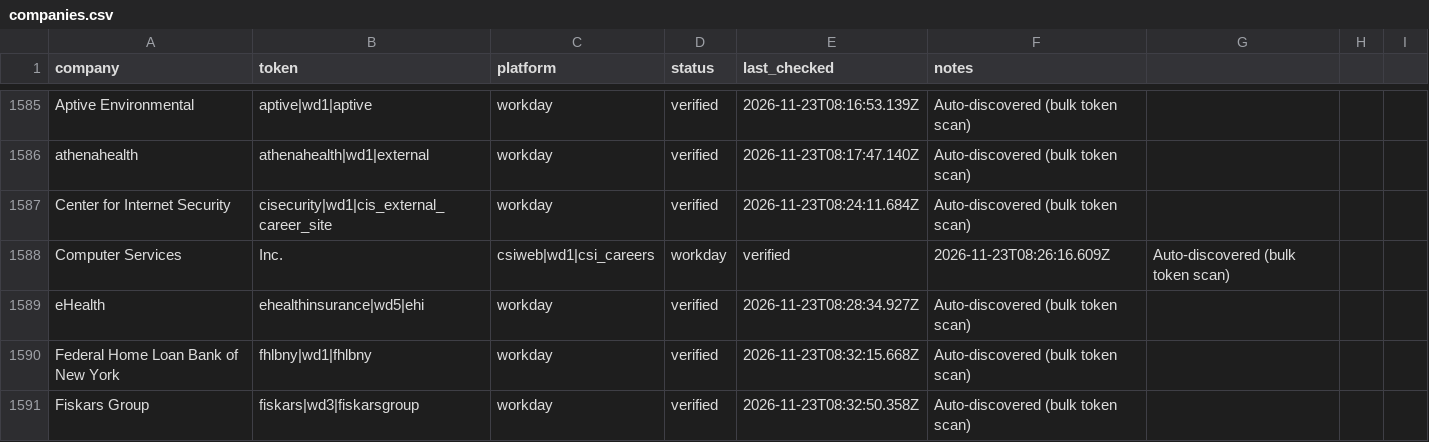
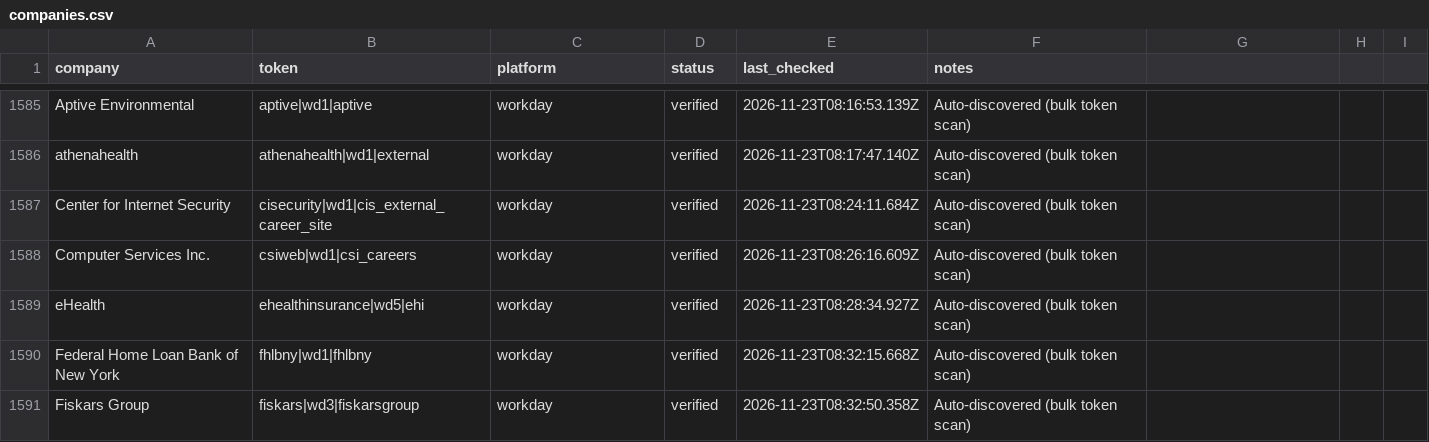
Before and after one commit to GabeTHEGeek/tolara-atlas, a CSV file: data/companies.csv, drawn as a sheet; only a part is shown, gaps mark what is left out.

Commit message:
Let the sync run only some platforms, so Workday can be synced from a machine it doesn't rate-limit; fix a company name with a comma

```diff
--- a/data/companies.csv
+++ b/data/companies.csv
@@ -1587,3 +1587,3 @@ athenahealth,athenahealth|wd1|external,workday,verified,2026-11-23T08:17:47.140Z
 Center for Internet Security,cisecurity|wd1|cis_external_career_site,workday,verified,2026-11-23T08:24:11.684Z,Auto-discovered (bulk token scan)
-Computer Services, Inc.,csiweb|wd1|csi_careers,workday,verified,2026-11-23T08:26:16.609Z,Auto-discovered (bulk token scan)
+Computer Services Inc.,csiweb|wd1|csi_careers,workday,verified,2026-11-23T08:26:16.609Z,Auto-discovered (bulk token scan)
 eHealth,ehealthinsurance|wd5|ehi,workday,verified,2026-11-23T08:28:34.927Z,Auto-discovered (bulk token scan)
```
Also changed, not shown: 1 other file.
